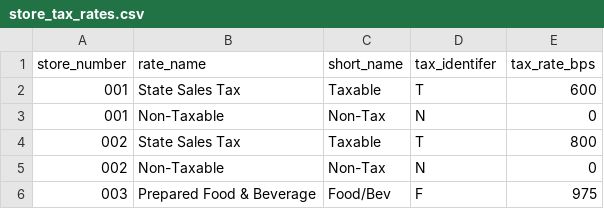
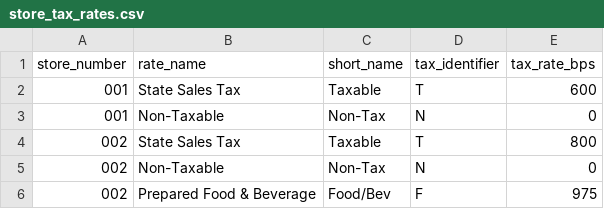
Before and after one commit to tswarren/ShelfStack_v0.04, a CSV file: db/seeds/data/store_tax_rates.csv, drawn as a sheet.

```diff
--- a/db/seeds/data/store_tax_rates.csv
+++ b/db/seeds/data/store_tax_rates.csv
@@ -1,2 +1,2 @@
-store_number,rate_name,short_name,tax_identifer,tax_rate_bps
+store_number,rate_name,short_name,tax_identifier,tax_rate_bps
 001,State Sales Tax,Taxable,T,600
@@ -5,2 +5,2 @@ store_number,rate_name,short_name,tax_identifer,tax_rate_bps
 002,Non-Taxable,Non-Tax,N,0
-003,Prepared Food & Beverage,Food/Bev,F,975
+002,Prepared Food & Beverage,Food/Bev,F,975
```
Also changed, not shown: db/seeds/data/display_locations.csv, db/seeds/data/store_tax_mappings.csv, 33 other files.
